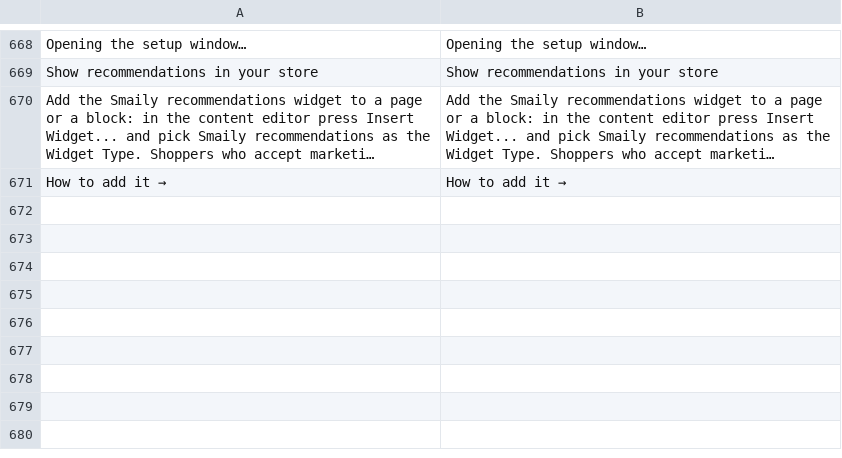
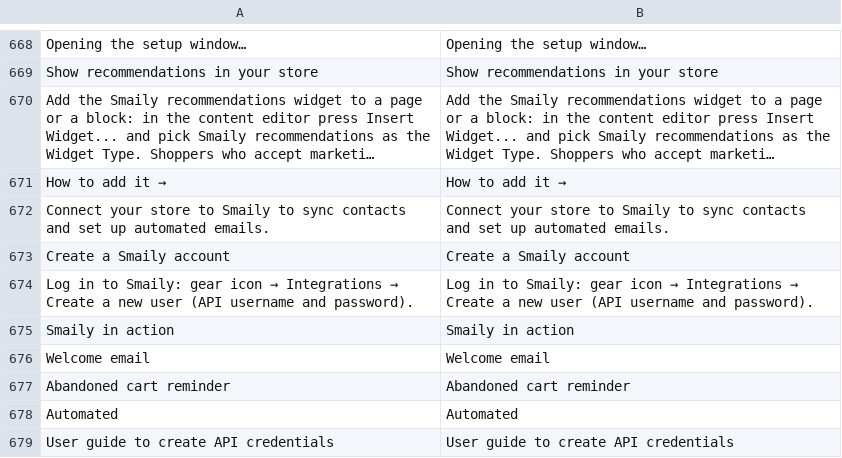
Before and after one commit to sendsmaily/smaily-magento-extension, a CSV file: i18n/en_US.csv, drawn as a sheet; only a part is shown, gaps mark what is left out; long unchanged cells end in ….

Commit message:
Invite a store without a Smaily account to connect one

```diff
--- a/i18n/en_US.csv
+++ b/i18n/en_US.csv
@@ -671 +671,9 @@
 "How to add it →","How to add it →"
+"Connect your store to Smaily to sync contacts and set up automated emails.","Connect your store to Smaily to sync contacts and set up automated emails."
+"Create a Smaily account","Create a Smaily account"
+"Log in to Smaily: gear icon → Integrations → Create a new user (API username and password).","Log in to Smaily: gear icon → Integrations → Create a new user (API username and password)."
+"Smaily in action","Smaily in action"
+"Welcome email","Welcome email"
+"Abandoned cart reminder","Abandoned cart reminder"
+"Automated","Automated"
+"User guide to create API credentials","User guide to create API credentials"
```
Also changed, not shown: i18n/et_EE.csv, 22 other files.
